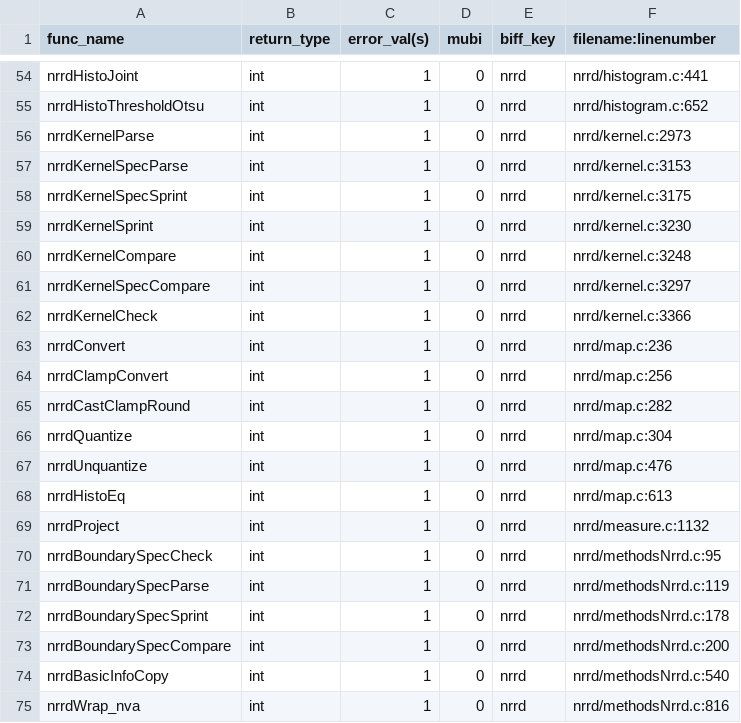
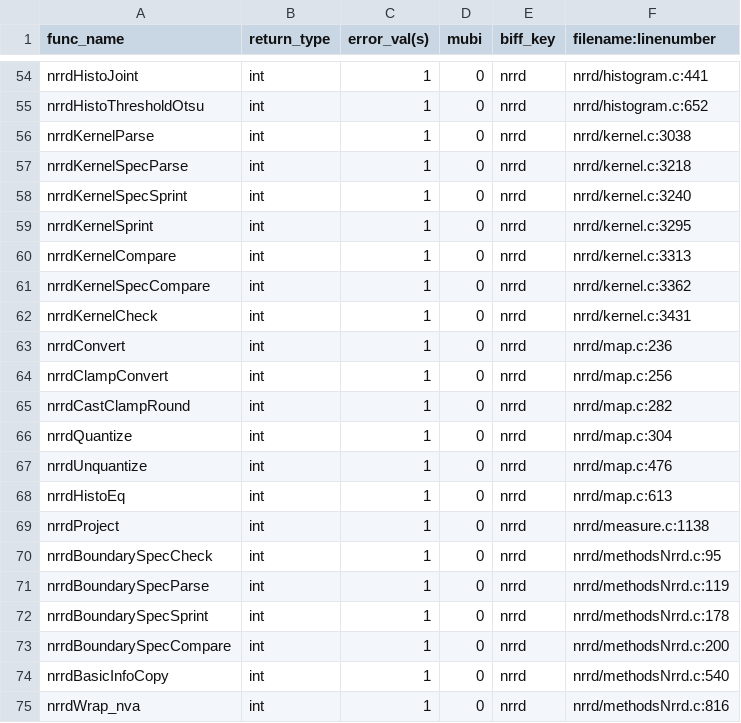
Before and after one commit to Listening-Exchange/DELETE_ME_TEEM_DEMO, a CSV file: python/cffi/biffdata/nrrd.csv, drawn as a sheet; only a part is shown, gaps mark what is left out.

Commit message:
synching with source
git-svn-id: file:///home/johnsonhj/src/TEEM_TRANSITION/teem_svn2git/local_svn_repo_mirror/code/teem/trunk@6934 3d70eeeb-363e-0410-a505-8a46323a89f2

```diff
--- a/python/cffi/biffdata/nrrd.csv
+++ b/python/cffi/biffdata/nrrd.csv
@@ -55,9 +55,9 @@ nrrdHistoJoint,int,1,0,nrrd,nrrd/histogram.c:441
 nrrdHistoThresholdOtsu,int,1,0,nrrd,nrrd/histogram.c:652
-nrrdKernelParse,int,1,0,nrrd,nrrd/kernel.c:2973
-nrrdKernelSpecParse,int,1,0,nrrd,nrrd/kernel.c:3153
-nrrdKernelSpecSprint,int,1,0,nrrd,nrrd/kernel.c:3175
-nrrdKernelSprint,int,1,0,nrrd,nrrd/kernel.c:3230
-nrrdKernelCompare,int,1,0,nrrd,nrrd/kernel.c:3248
-nrrdKernelSpecCompare,int,1,0,nrrd,nrrd/kernel.c:3297
-nrrdKernelCheck,int,1,0,nrrd,nrrd/kernel.c:3366
+nrrdKernelParse,int,1,0,nrrd,nrrd/kernel.c:3038
+nrrdKernelSpecParse,int,1,0,nrrd,nrrd/kernel.c:3218
+nrrdKernelSpecSprint,int,1,0,nrrd,nrrd/kernel.c:3240
+nrrdKernelSprint,int,1,0,nrrd,nrrd/kernel.c:3295
+nrrdKernelCompare,int,1,0,nrrd,nrrd/kernel.c:3313
+nrrdKernelSpecCompare,int,1,0,nrrd,nrrd/kernel.c:3362
+nrrdKernelCheck,int,1,0,nrrd,nrrd/kernel.c:3431
 nrrdConvert,int,1,0,nrrd,nrrd/map.c:236
@@ -68,3 +68,3 @@ nrrdUnquantize,int,1,0,nrrd,nrrd/map.c:476
 nrrdHistoEq,int,1,0,nrrd,nrrd/map.c:613
-nrrdProject,int,1,0,nrrd,nrrd/measure.c:1132
+nrrdProject,int,1,0,nrrd,nrrd/measure.c:1138
 nrrdBoundarySpecCheck,int,1,0,nrrd,nrrd/methodsNrrd.c:95
```
